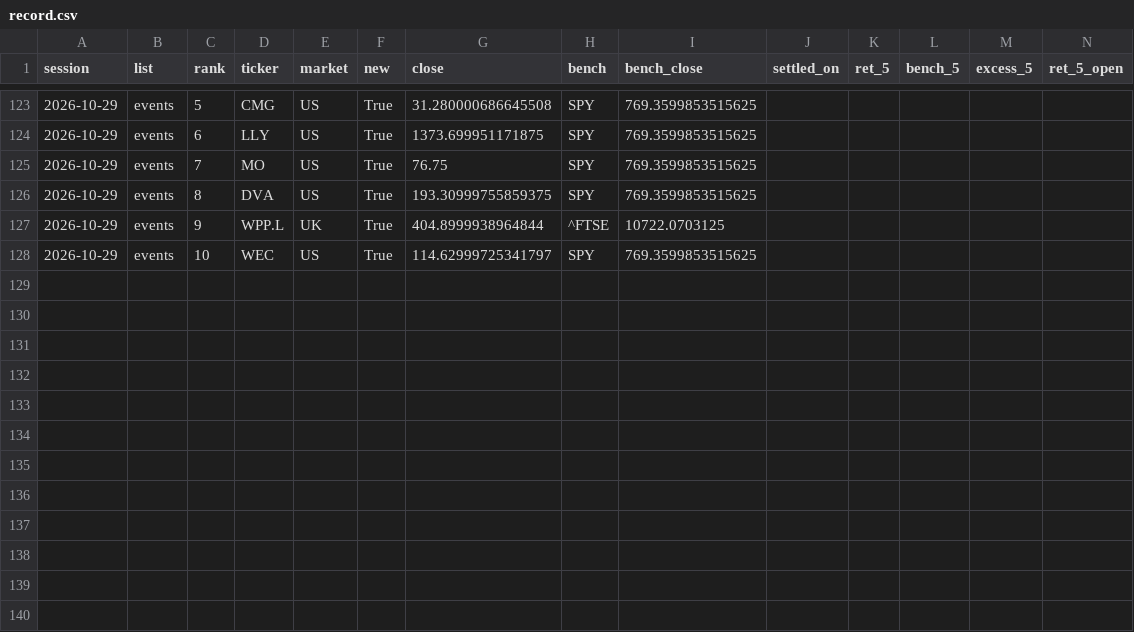
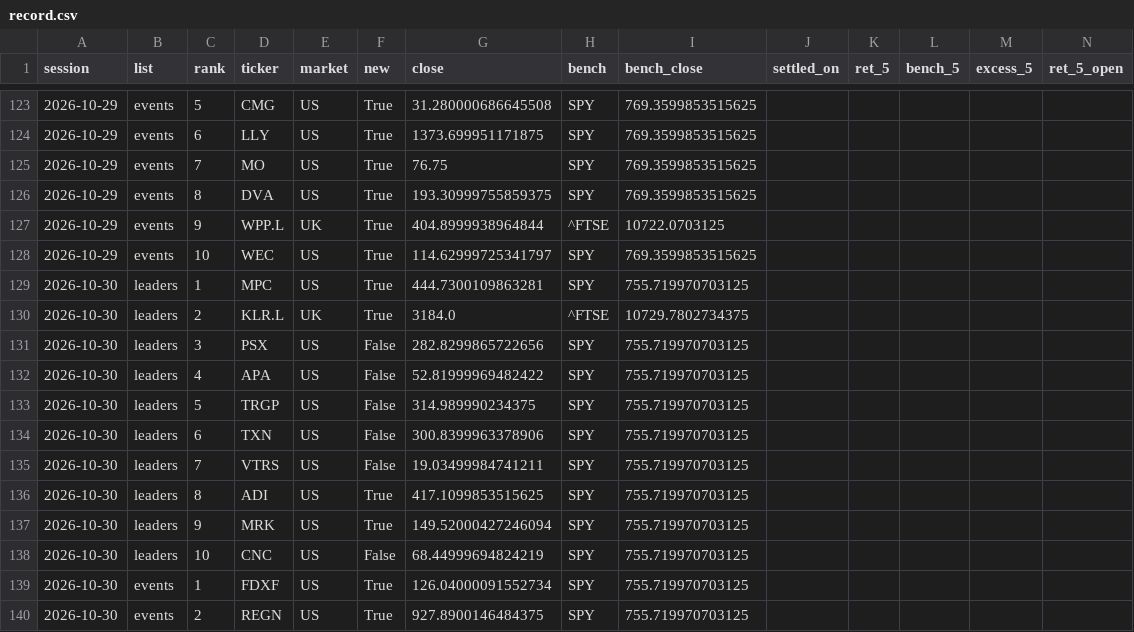
Before and after one commit to timzwang/ft-game, a CSV file: scan/record.csv, drawn as a sheet; only a part is shown, gaps mark what is left out; rows hold the shown columns only; the diff covers the shown part only; the diff names each change by its address in the sheet, - before the commit and + after, or states it on an @@ line.

```diff
--- a/scan/record.csv
+++ b/scan/record.csv
+row 129: 2026-10-30 | leaders | 1 | MPC | US | True | 444.7300109863281 | SPY | 755.719970703125
+row 130: 2026-10-30 | leaders | 2 | KLR.L | UK | True | 3184.0 | ^FTSE | 10729.7802734375
+row 131: 2026-10-30 | leaders | 3 | PSX | US | False | 282.8299865722656 | SPY | 755.719970703125
+row 132: 2026-10-30 | leaders | 4 | APA | US | False | 52.81999969482422 | SPY | 755.719970703125
+row 133: 2026-10-30 | leaders | 5 | TRGP | US | False | 314.989990234375 | SPY | 755.719970703125
+row 134: 2026-10-30 | leaders | 6 | TXN | US | False | 300.8399963378906 | SPY | 755.719970703125
+row 135: 2026-10-30 | leaders | 7 | VTRS | US | False | 19.03499984741211 | SPY | 755.719970703125
+row 136: 2026-10-30 | leaders | 8 | ADI | US | True | 417.1099853515625 | SPY | 755.719970703125
+row 137: 2026-10-30 | leaders | 9 | MRK | US | True | 149.52000427246094 | SPY | 755.719970703125
+row 138: 2026-10-30 | leaders | 10 | CNC | US | False | 68.44999694824219 | SPY | 755.719970703125
+row 139: 2026-10-30 | events | 1 | FDXF | US | True | 126.04000091552734 | SPY | 755.719970703125
+row 140: 2026-10-30 | events | 2 | REGN | US | True | 927.8900146484375 | SPY | 755.719970703125
```
Also changed, not shown: 70 edited cells elsewhere in this file, scan/latest.csv, scan/universe.csv, 3 other files.
